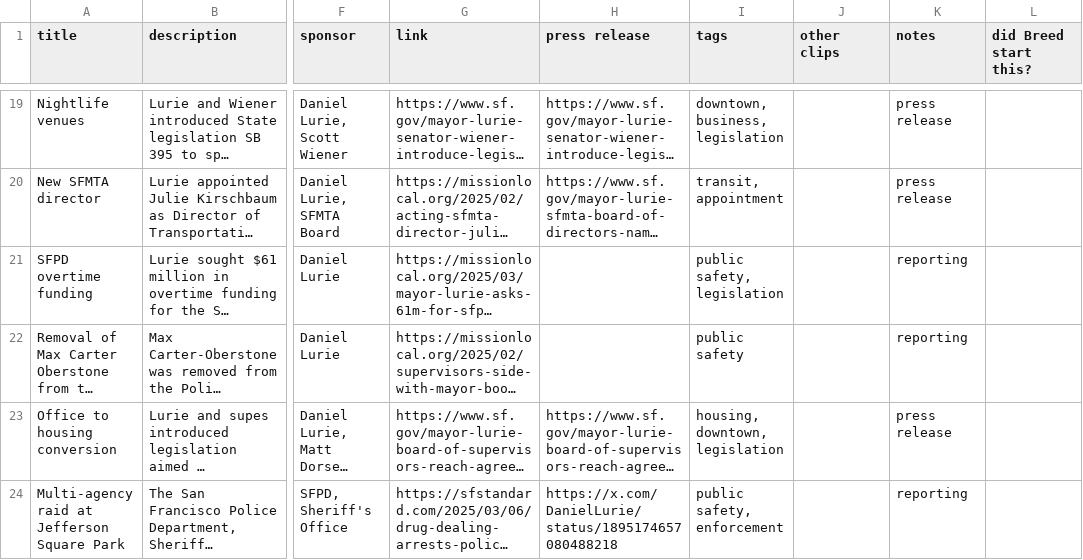
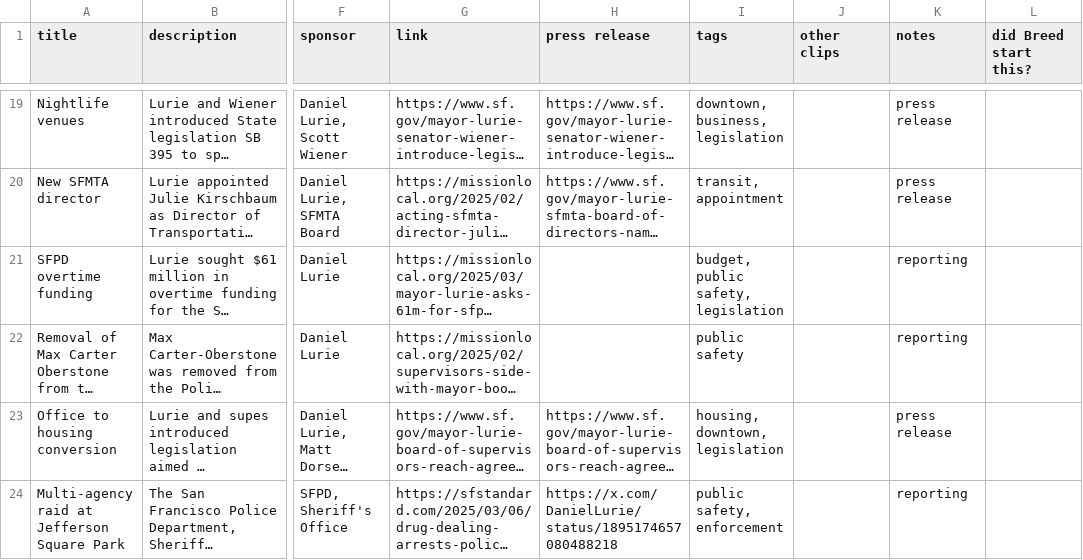
Before and after one commit to MissionLocal/2025-graphics, a CSV file: docs/policy-tracker/data.csv, drawn as a sheet; only a part is shown, gaps mark what is left out; long unchanged cells end in …; the diff names each change by its address in the sheet, - before the commit and + after, or states it on an @@ line.

Commit message:
Update data.csv

```diff
--- a/docs/policy-tracker/data.csv
+++ b/docs/policy-tracker/data.csv
-I21 (tags): public safety, legislation
+I21 (tags): budget, public safety, legislation
```
